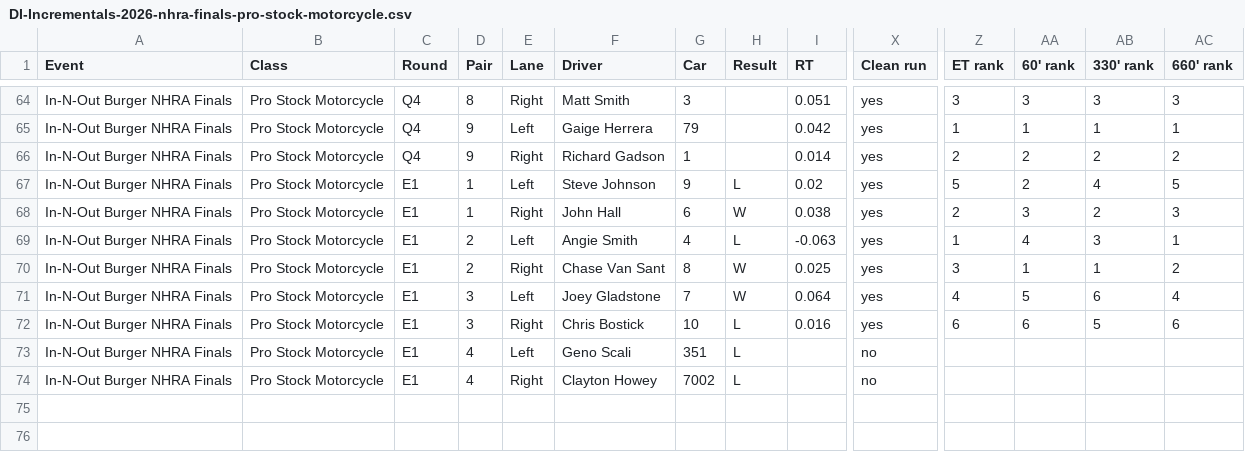
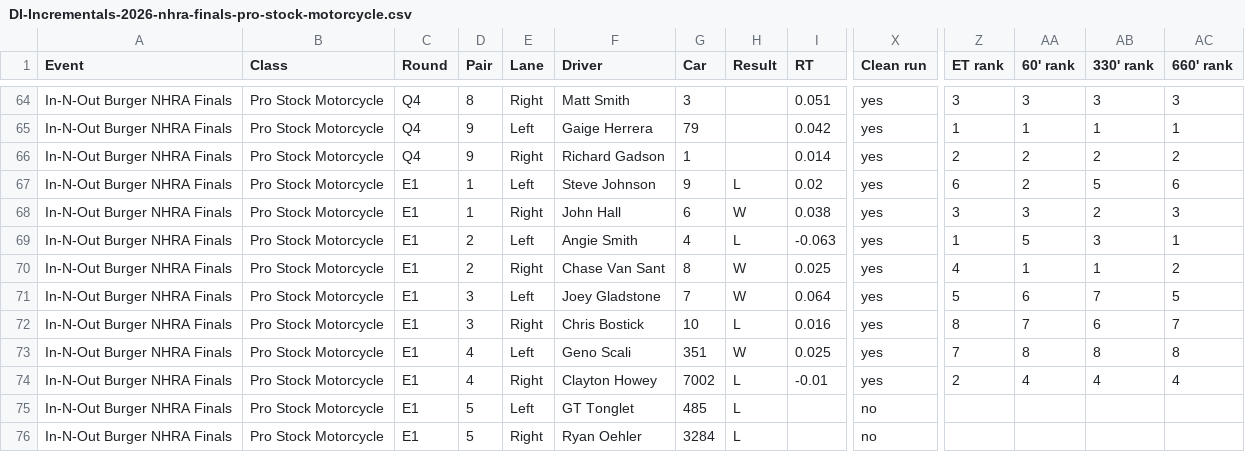
Before and after one commit to wes-buck/di-incrementals, a CSV file: events/2026-nhra-finals/pro-stock-motorcycle/DI-Incrementals-2026-nhra-finals-pro-stock-motorcycle.csv, drawn as a sheet; only a part is shown, gaps mark what is left out; addresses are those after the commit; rows hold the shown columns only; the diff names each change by its address in the sheet, - before the commit and + after, or states it on an @@ line.

Commit message:
Update: In-N-Out Burger NHRA Finals | Top Fuel Q1,Q2,Q3,E1; Funny Car Q1,Q2,Q3,E1; Pro Stock Q1,Q2,Q3,Q4,E1; Pro Stock Motorcycle Q1,Q2,Q3,Q4,E1

```diff
--- a/events/2026-nhra-finals/pro-stock-motorcycle/DI-Incrementals-2026-nhra-finals-pro-stock-motorcycle.csv
+++ b/events/2026-nhra-finals/pro-stock-motorcycle/DI-Incrementals-2026-nhra-finals-pro-stock-motorcycle.csv
-Z67 (ET rank): 5
+Z67 (ET rank): 6
-AB67 (330' rank): 4
+AB67 (330' rank): 5
-AC67 (660' rank): 5
+AC67 (660' rank): 6
-Z68 (ET rank): 2
+Z68 (ET rank): 3
-AA69 (60' rank): 4
+AA69 (60' rank): 5
-Z70 (ET rank): 3
+Z70 (ET rank): 4
-Z71 (ET rank): 4
+Z71 (ET rank): 5
-AA71 (60' rank): 5
+AA71 (60' rank): 6
-AB71 (330' rank): 6
+AB71 (330' rank): 7
-AC71 (660' rank): 4
+AC71 (660' rank): 5
-Z72 (ET rank): 6
+Z72 (ET rank): 8
-AA72 (60' rank): 6
+AA72 (60' rank): 7
-AB72 (330' rank): 5
+AB72 (330' rank): 6
-AC72 (660' rank): 6
+AC72 (660' rank): 7
+row 73: In-N-Out Burger NHRA Finals | Pro Stock Motorcycle | E1 | 4 | Left | Geno Scali | 351 | W | 0.025 | yes | 7 | 8 | 8 | 8
+row 74: In-N-Out Burger NHRA Finals | Pro Stock Motorcycle | E1 | 4 | Right | Clayton Howey | 7002 | L | -0.01 | yes | 2 | 4 | 4 | 4
-D75:D76 (Pair): 4
+D75:D76 (Pair): 5
-F75 (Driver): Geno Scali
+F75 (Driver): GT Tonglet
-G75 (Car): 351
+G75 (Car): 485
-F76 (Driver): Clayton Howey
+F76 (Driver): Ryan Oehler
-G76 (Car): 7002
+G76 (Car): 3284
```
Also changed, not shown: pro-stock-motorcycle/DI-Incrementals-2026-nhra-finals-pro-stock-motorcycle.csv, 13 other files.
